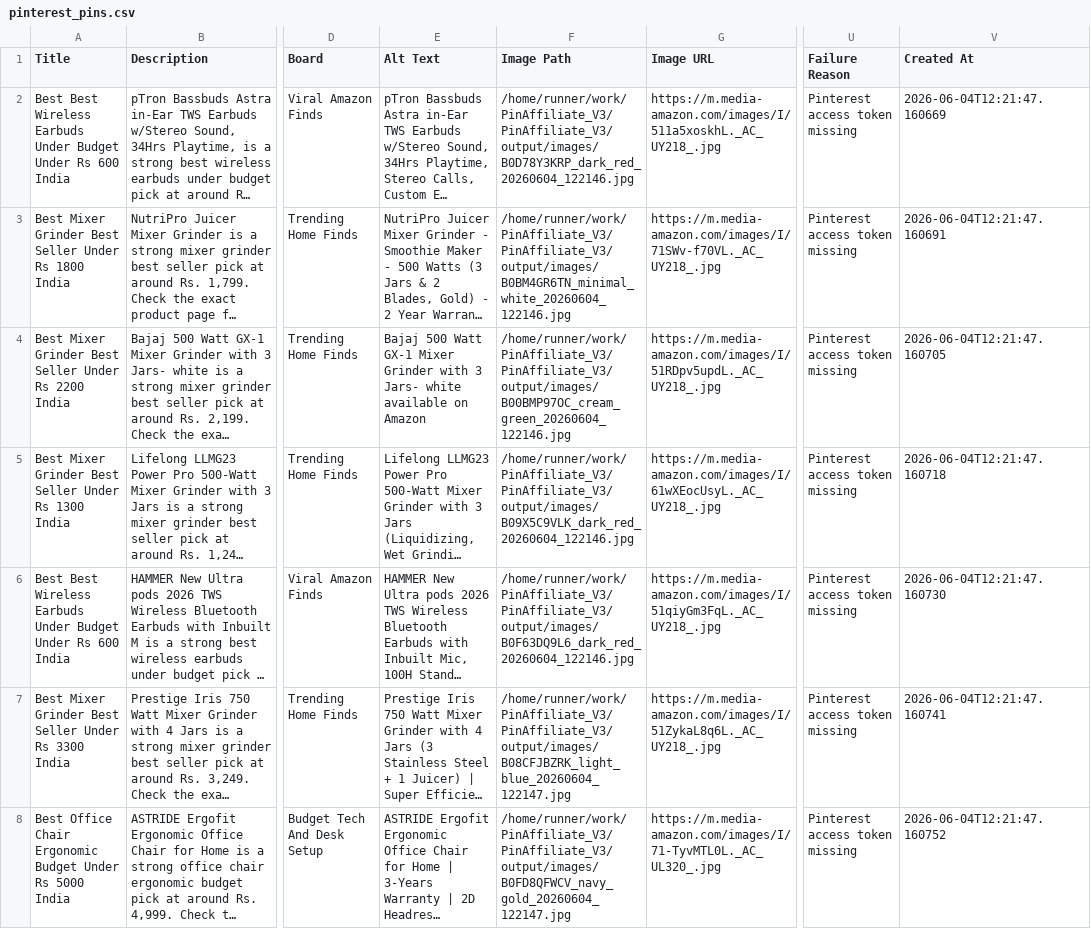
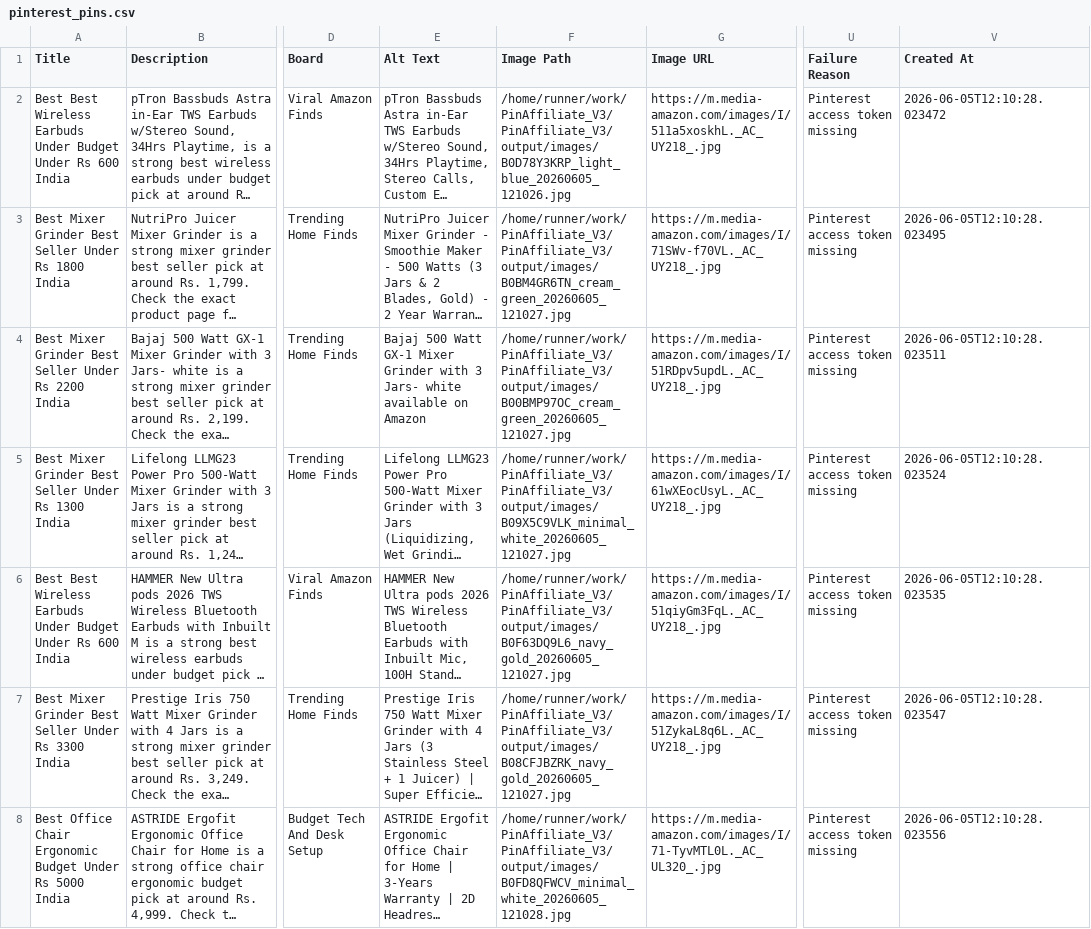
Before and after one commit to Gosula16/PinAffiliate_V3, a CSV file: data/pinterest_pins.csv, drawn as a sheet; only a part is shown, gaps mark what is left out; long unchanged cells end in …; the diff names each change by its address in the sheet, - before the commit and + after, or states it on an @@ line.

```diff
--- a/data/pinterest_pins.csv
+++ b/data/pinterest_pins.csv
-F2 (Image Path): /home/runner/work/PinAffiliate_V3/PinAffiliate_V3/output/images/B0D78Y3KRP_dark_red_20260604_122146.jpg
+F2 (Image Path): /home/runner/work/PinAffiliate_V3/PinAffiliate_V3/output/images/B0D78Y3KRP_light_blue_20260605_121026.jpg
-V2 (Created At): 2026-06-04T12:21:47.160669
+V2 (Created At): 2026-06-05T12:10:28.023472
-F3 (Image Path): /home/runner/work/PinAffiliate_V3/PinAffiliate_V3/output/images/B0BM4GR6TN_minimal_white_20260604_122146.jpg
+F3 (Image Path): /home/runner/work/PinAffiliate_V3/PinAffiliate_V3/output/images/B0BM4GR6TN_cream_green_20260605_121027.jpg
-V3 (Created At): 2026-06-04T12:21:47.160691
+V3 (Created At): 2026-06-05T12:10:28.023495
-F4 (Image Path): /home/runner/work/PinAffiliate_V3/PinAffiliate_V3/output/images/B00BMP97OC_cream_green_20260604_122146.jpg
+F4 (Image Path): /home/runner/work/PinAffiliate_V3/PinAffiliate_V3/output/images/B00BMP97OC_cream_green_20260605_121027.jpg
-V4 (Created At): 2026-06-04T12:21:47.160705
+V4 (Created At): 2026-06-05T12:10:28.023511
-F5 (Image Path): /home/runner/work/PinAffiliate_V3/PinAffiliate_V3/output/images/B09X5C9VLK_dark_red_20260604_122146.jpg
+F5 (Image Path): /home/runner/work/PinAffiliate_V3/PinAffiliate_V3/output/images/B09X5C9VLK_minimal_white_20260605_121027.jpg
-V5 (Created At): 2026-06-04T12:21:47.160718
+V5 (Created At): 2026-06-05T12:10:28.023524
-F6 (Image Path): /home/runner/work/PinAffiliate_V3/PinAffiliate_V3/output/images/B0F63DQ9L6_dark_red_20260604_122146.jpg
+F6 (Image Path): /home/runner/work/PinAffiliate_V3/PinAffiliate_V3/output/images/B0F63DQ9L6_navy_gold_20260605_121027.jpg
-V6 (Created At): 2026-06-04T12:21:47.160730
+V6 (Created At): 2026-06-05T12:10:28.023535
-F7 (Image Path): /home/runner/work/PinAffiliate_V3/PinAffiliate_V3/output/images/B08CFJBZRK_light_blue_20260604_122147.jpg
+F7 (Image Path): /home/runner/work/PinAffiliate_V3/PinAffiliate_V3/output/images/B08CFJBZRK_navy_gold_20260605_121027.jpg
-V7 (Created At): 2026-06-04T12:21:47.160741
+V7 (Created At): 2026-06-05T12:10:28.023547
-F8 (Image Path): /home/runner/work/PinAffiliate_V3/PinAffiliate_V3/output/images/B0FD8QFWCV_navy_gold_20260604_122147.jpg
+F8 (Image Path): /home/runner/work/PinAffiliate_V3/PinAffiliate_V3/output/images/B0FD8QFWCV_minimal_white_20260605_121028.jpg
-V8 (Created At): 2026-06-04T12:21:47.160752
+V8 (Created At): 2026-06-05T12:10:28.023556
```
Also changed, not shown: data/pinterest_bulk_editor.csv, data/products.csv, 10 other files.
